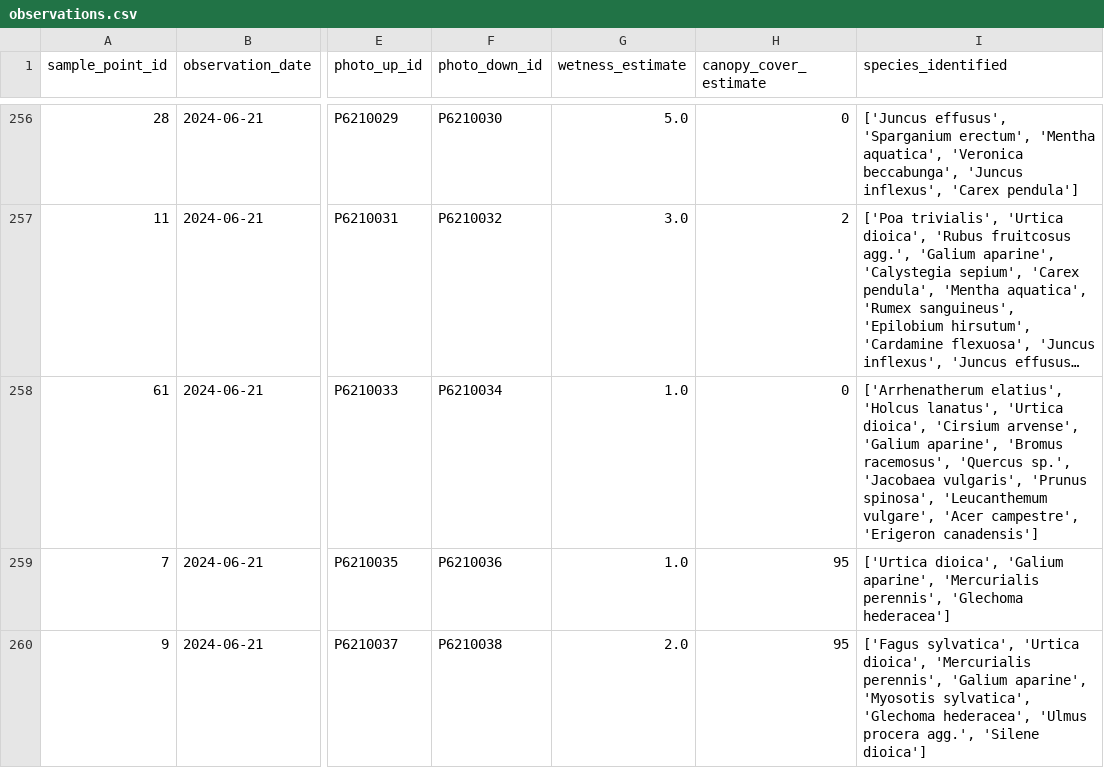
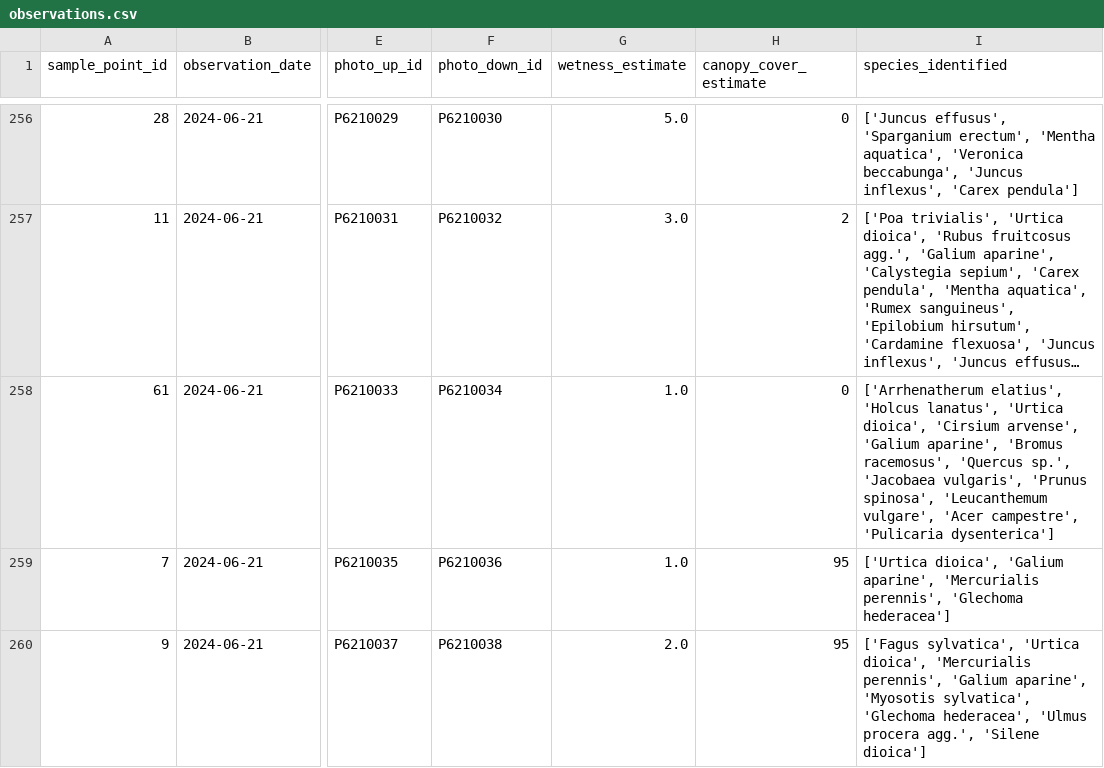
Before and after one commit to joejcollins/atlanta-shore, a CSV file: data/processed/observations.csv, drawn as a sheet; only a part is shown, gaps mark what is left out; long unchanged cells end in …; the diff names each change by its address in the sheet, - before the commit and + after, or states it on an @@ line.

```diff
--- a/data/processed/observations.csv
+++ b/data/processed/observations.csv
-I258 (species_identified): …'Acer campestre', 'Erigeron canadensis']
+I258 (species_identified): …'Acer campestre', 'Pulicaria dysenterica']
```
Also changed, not shown: 1 other file.
